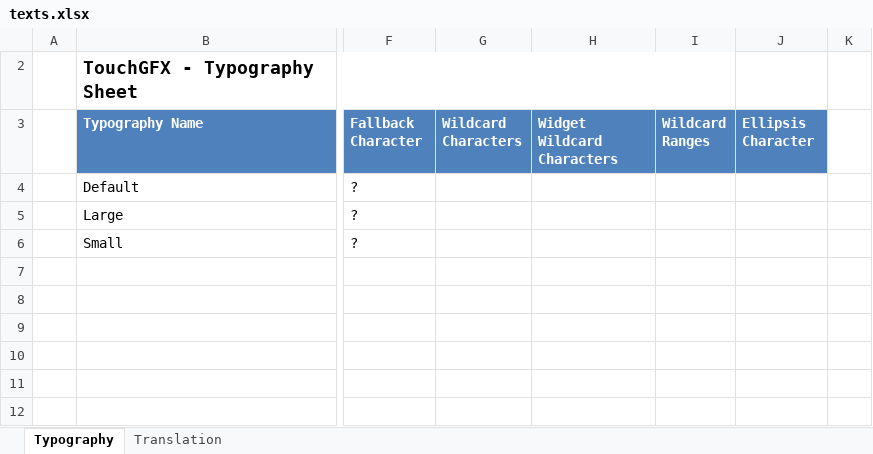
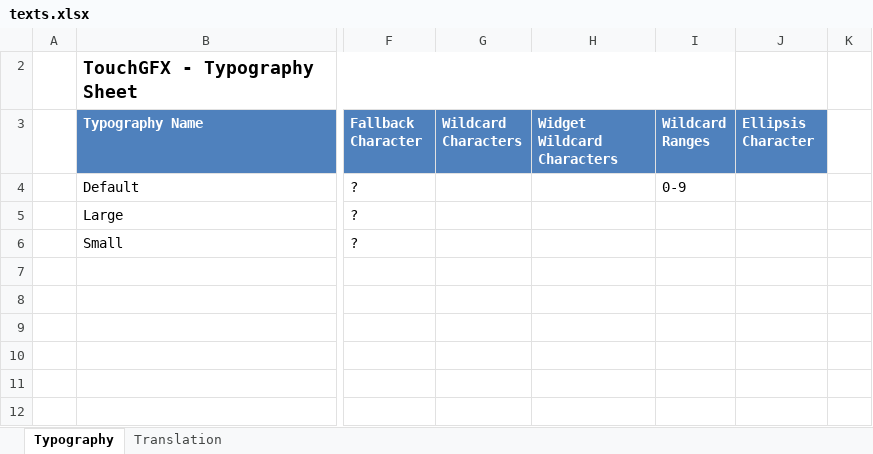
Before and after one commit to zuzu2307/TouchMAD, an Excel workbook: TouchGFX/assets/texts/texts.xlsx, sheet Typography, drawn as a sheet; only a part is shown, gaps mark what is left out; values as stored, in another font and other column widths than the file's, no borders; table styles not drawn; the diff names each change by its address in the sheet, - before the commit and + after, or states it on an @@ line.

Commit message:
try wildcard

```diff
--- a/TouchGFX/assets/texts/texts.xlsx (sheet Typography)
+++ b/TouchGFX/assets/texts/texts.xlsx (sheet Typography)
-I4 (Wildcard Ranges): (empty)
+I4 (Wildcard Ranges): 0-9
```
Also changed, not shown: sheet Translation, 43 other files.
